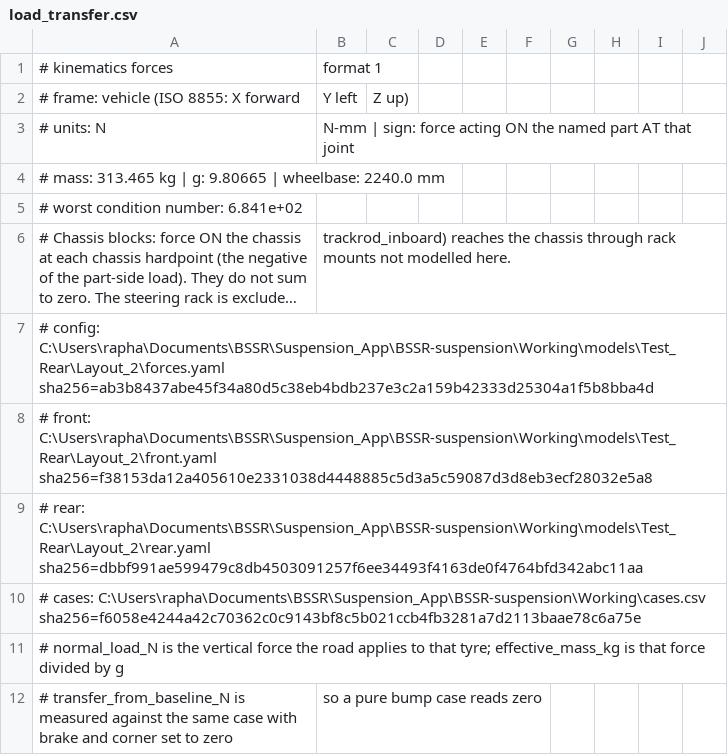
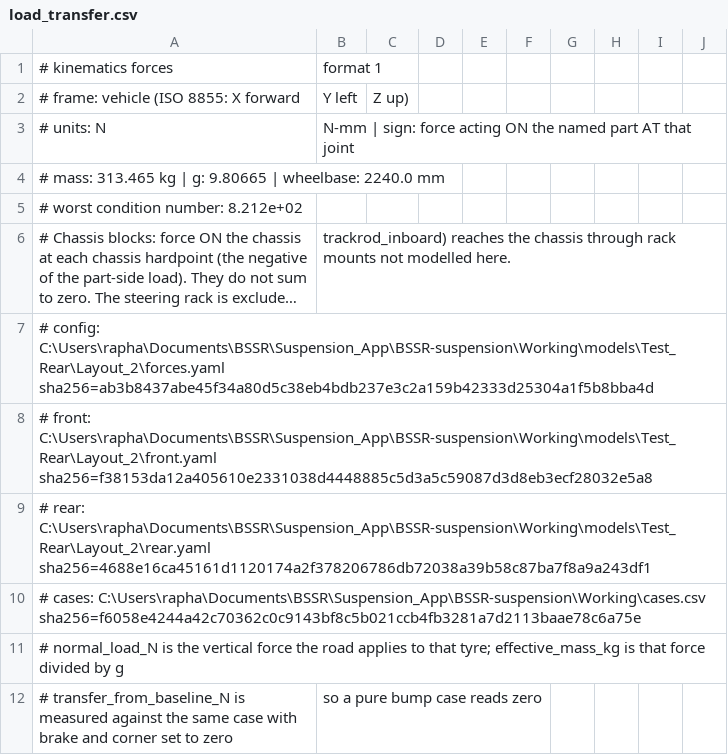
Before and after one commit to Raphael-Larroquette/BSSR-suspension, a CSV file: Working/models/Test_Rear/Layout_2/forces/load_transfer.csv, drawn as a sheet; only a part is shown; long unchanged cells end in …; the diff names each change by its address in the sheet, - before the commit and + after, or states it on an @@ line.

```diff
--- a/Working/models/Test_Rear/Layout_2/forces/load_transfer.csv
+++ b/Working/models/Test_Rear/Layout_2/forces/load_transfer.csv
-A5: # worst condition number: 6.841e+02
+A5: # worst condition number: 8.212e+02
-A9: …rear: C:\Users\rapha\Documents\BSSR\Suspension_App\BSSR-suspension\Working\models\Test_Rear\Layout_2\rear.yaml sha256=dbbf991ae599479c8db4503091257f6ee34493f4163de0f4764bfd342abc11aa
+A9: …rear: C:\Users\rapha\Documents\BSSR\Suspension_App\BSSR-suspension\Working\models\Test_Rear\Layout_2\rear.yaml sha256=4688e16ca45161d1120174a2f378206786db72038a39b58c87ba7f8a9a243df1
```
Also changed, not shown: Working/models/Test_Rear/Layout_2/forces/forces.csv, Working/models/Test_Rear/Layout_2/report/rear/summary.csv, 15 other files.
